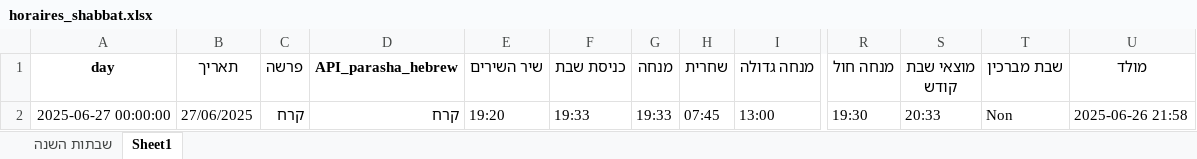
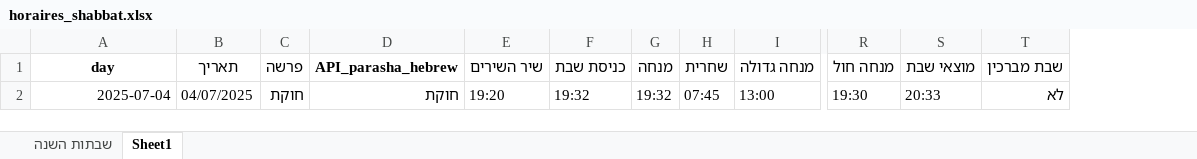
Before and after one commit to pilou73/horaires-shabbat, an Excel workbook: output/horaires_shabbat.xlsx, sheet Sheet1, drawn as a sheet; only a part is shown, gaps mark what is left out; values as stored, in another font and other column widths than the file's, no borders; the diff names each change by its address in the sheet, - before the commit and + after, or states it on an @@ line.

```diff
--- a/output/horaires_shabbat.xlsx (sheet Sheet1)
+++ b/output/horaires_shabbat.xlsx (sheet Sheet1)
-column U (מולד), row 2: 2025-06-26 21:58
-S1: מוצאי שבת קודש
+S1: מוצאי שבת
-A2 (day): 2025-06-27 00:00:00
+A2 (day): 2025-07-04
-B2 (תאריך): 27/06/2025
+B2 (תאריך): 04/07/2025
-C2 (פרשה): קרח
+C2 (פרשה): חוקת
-D2 (API_parasha_hebrew): קרח
+D2 (API_parasha_hebrew): חוקת
-F2 (כניסת שבת): 19:33
+F2 (כניסת שבת): 19:32
-G2 (מנחה): 19:33
+G2 (מנחה): 19:32
-T2 (שבת מברכין): Non
+T2 (שבת מברכין): לא
```
Also changed, not shown: sheet שבתות השנה, 5 other files.
